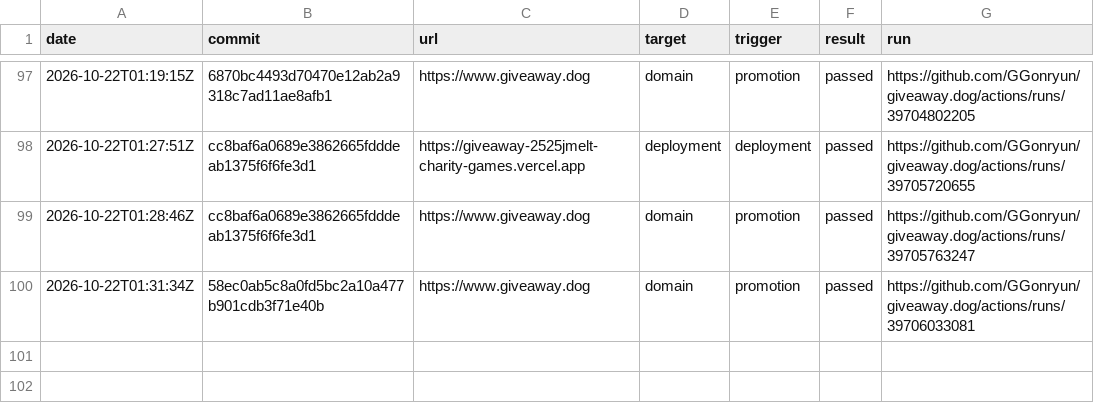
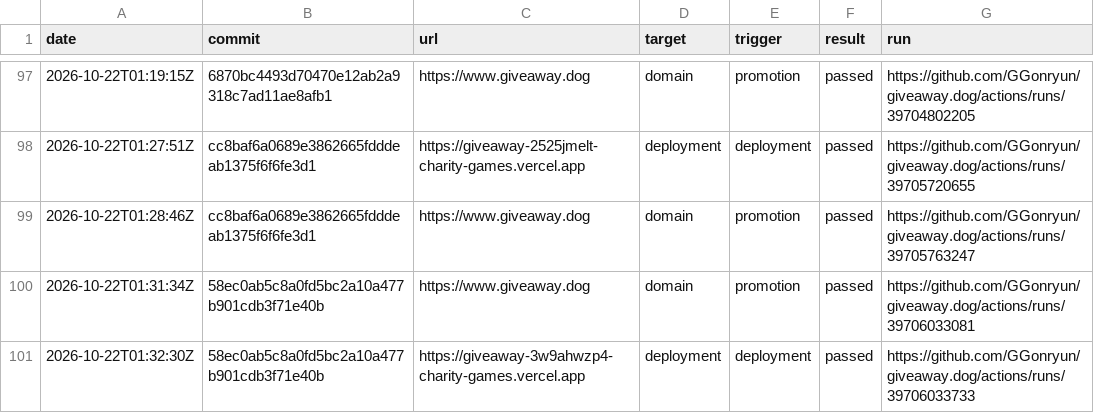
Before and after one commit to GGonryun/giveaway.dog, a CSV file: production-history.csv, drawn as a sheet; only a part is shown, gaps mark what is left out; the diff names each change by its address in the sheet, - before the commit and + after, or states it on an @@ line.

```diff
--- a/production-history.csv
+++ b/production-history.csv
+row 101: 2026-10-22T01:32:30Z | 58ec0ab5c8a0fd5bc2a10a477b901cdb3f71e40b | https://giveaway-3w9ahwzp4-charity-games.vercel.app | deployment | deployment | passed | https://github.com/GGonryun/giveaway.dog/actions/runs/39706033733
```
